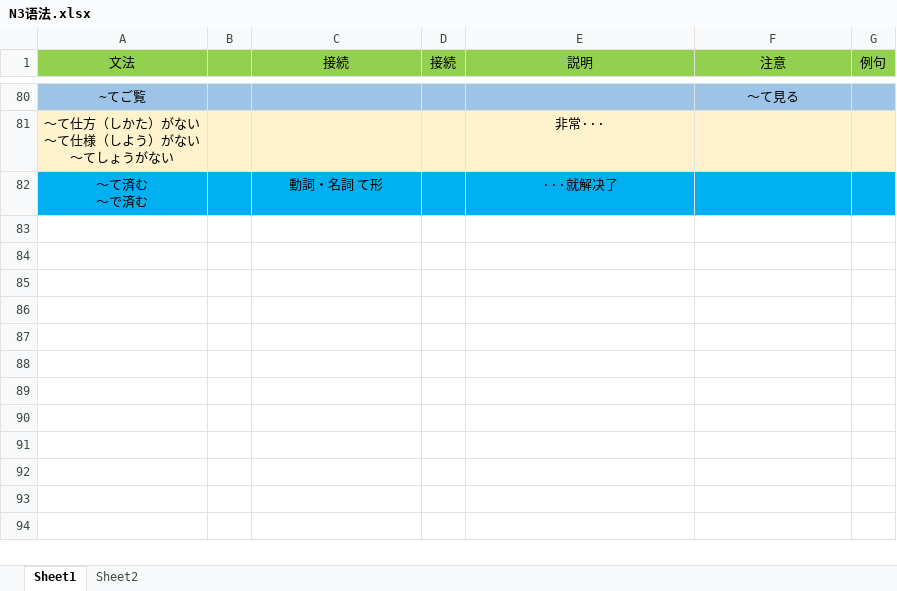
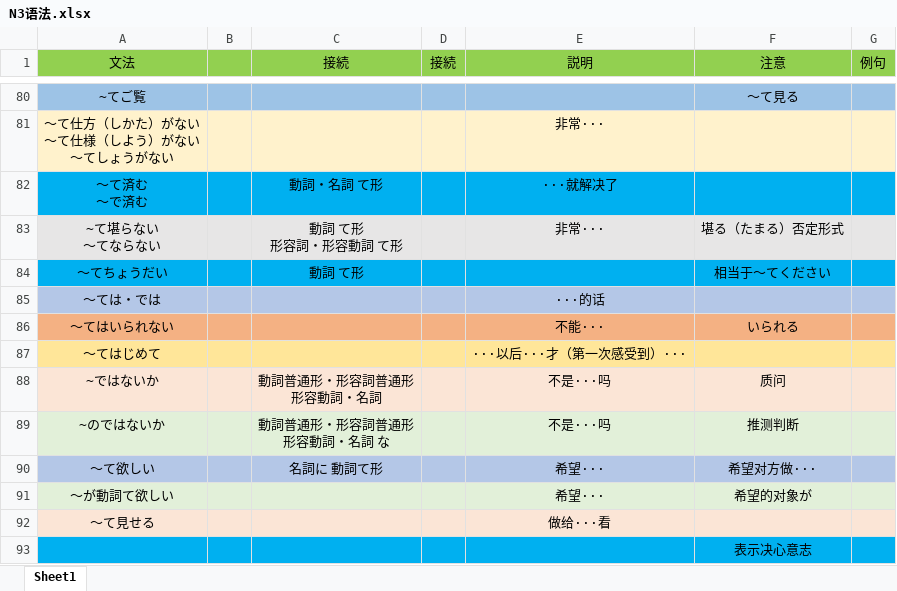
Before and after one commit to wangpiqi/JapaneseLearn, an Excel workbook: 语法/N3语法.xlsx, sheet Sheet1, drawn as a sheet; only a part is shown, gaps mark what is left out; values as stored, in another font and other column widths than the file's, no borders; ↵ is a line break in a cell; the diff names each change by its address in the sheet, - before the commit and + after, or states it on an @@ line.

```diff
--- a/语法/N3语法.xlsx (sheet Sheet1)
+++ b/语法/N3语法.xlsx (sheet Sheet1)
-sheet tab: Sheet2
+row 83: ~て堪らない ↵ ～てならない |  | 動詞 て形 ↵ 形容詞・形容動詞 て形 |  | 非常··· | 堪る（たまる）否定形式
+row 84: ～てちょうだい |  | 動詞 て形 |  |  | 相当于～てください
+row 85: ～ては・では |  |  |  | ···的话
+row 86: ～てはいられない |  |  |  | 不能··· | いられる
+row 87: ～てはじめて |  |  |  | ···以后···才（第一次感受到）···
+row 88: ~ではないか |  | 動詞普通形・形容詞普通形 ↵ 形容動詞・名詞 |  | 不是···吗 | 质问
+row 89: ~のではないか |  | 動詞普通形・形容詞普通形 ↵ 形容動詞・名詞 な |  | 不是···吗 | 推测判断
+row 90: ～て欲しい |  | 名詞に 動詞て形 |  | 希望··· | 希望对方做···
+row 91: ～が動詞て欲しい |  |  |  | 希望··· | 希望的对象が
+row 92: ～て見せる |  |  |  | 做给···看
+row 93:  |  |  |  |  | 表示决心意志
```
Also changed, not shown: 1 other file.
